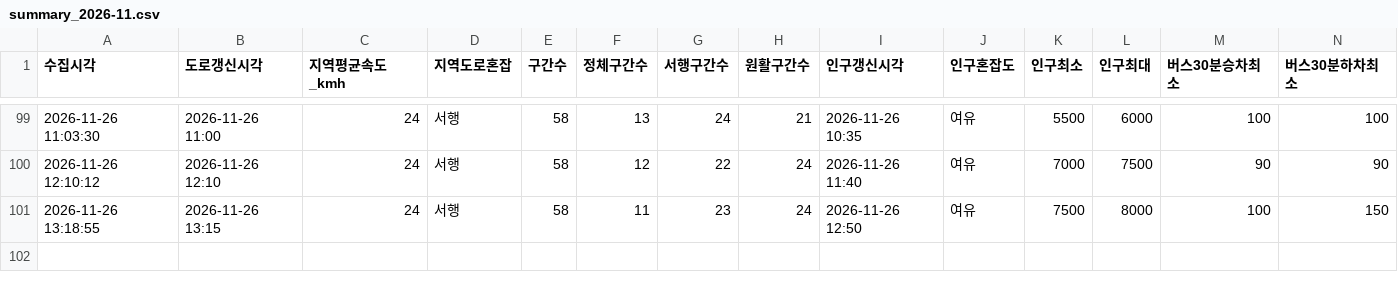
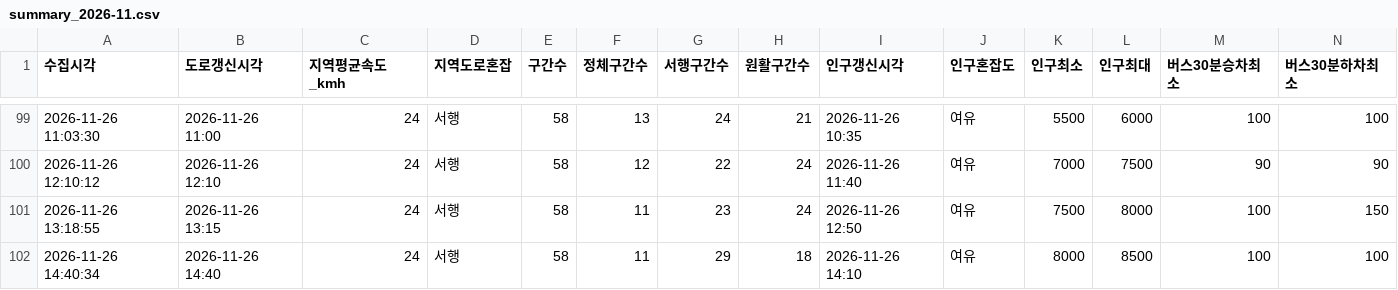
Before and after one commit to emma990622-lgtm/olpark-collector, a CSV file: data/hourly/summary_2026-11.csv, drawn as a sheet; only a part is shown, gaps mark what is left out; rows hold the shown columns only; the diff names each change by its address in the sheet, - before the commit and + after, or states it on an @@ line.

```diff
--- a/data/hourly/summary_2026-11.csv
+++ b/data/hourly/summary_2026-11.csv
+row 102: 2026-11-26 14:40:34 | 2026-11-26 14:40 | 24 | 서행 | 58 | 11 | 29 | 18 | 2026-11-26 14:10 | 여유 | 8000 | 8500 | 100 | 100
```
Also changed, not shown: data/hourly/ppltn_fcst_2026-11.csv.
